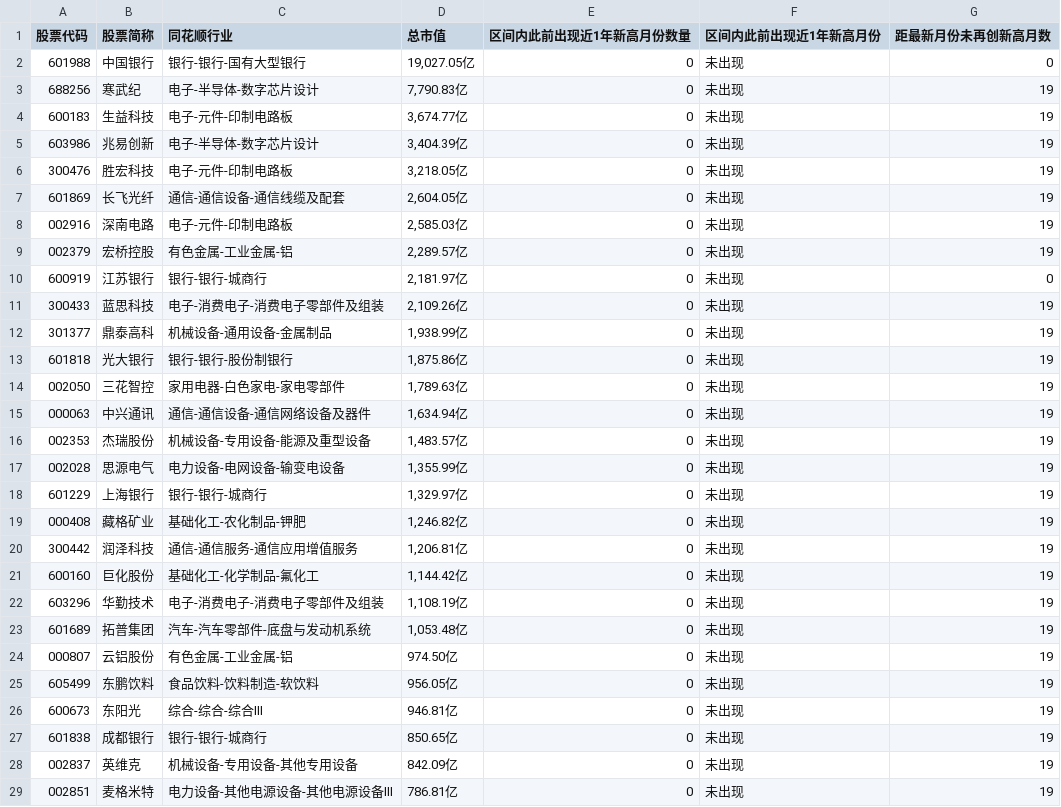
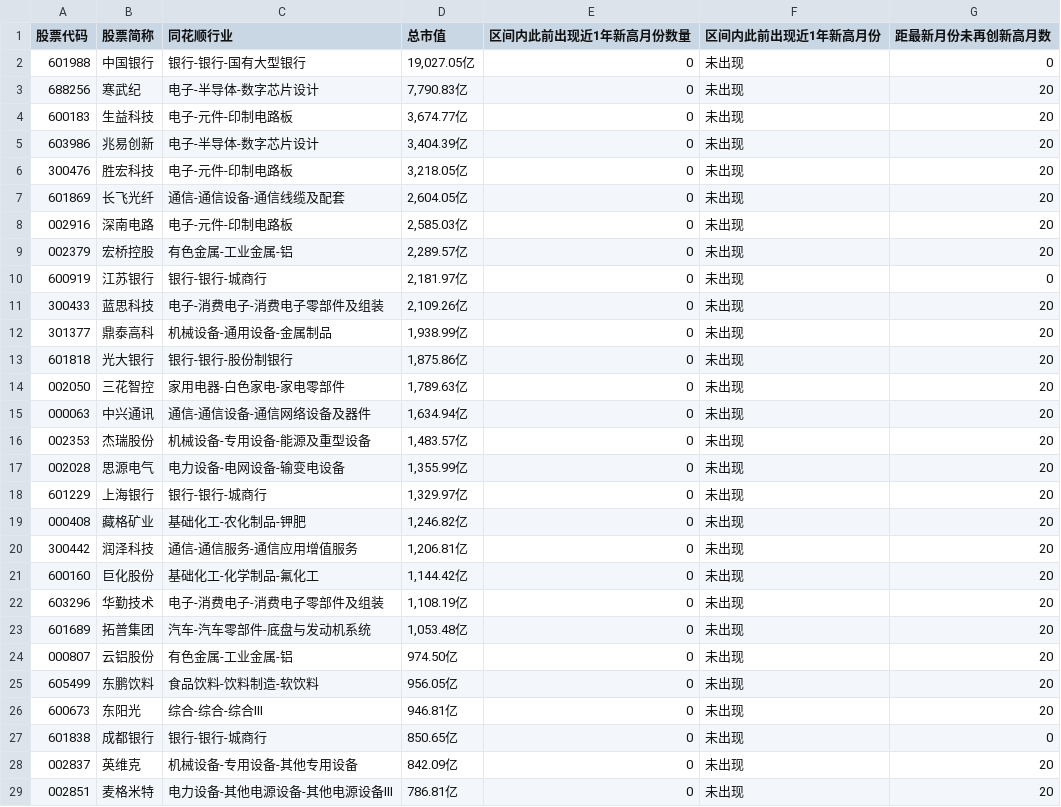
Before and after one commit to dingshun3016/data_summary, a CSV file: monthly_near_1y_high_results/2025-01_出现近1年新高.csv, drawn as a sheet; only a part is shown; the diff covers the shown part only.

```diff
--- a/monthly_near_1y_high_results/2025-01_出现近1年新高.csv
+++ b/monthly_near_1y_high_results/2025-01_出现近1年新高.csv
@@ -2,28 +2,28 @@
 601988,中国银行,银行-银行-国有大型银行,"19,027.05亿",0,未出现,0
-688256,寒武纪,电子-半导体-数字芯片设计,"7,790.83亿",0,未出现,19
-600183,生益科技,电子-元件-印制电路板,"3,674.77亿",0,未出现,19
-603986,兆易创新,电子-半导体-数字芯片设计,"3,404.39亿",0,未出现,19
-300476,胜宏科技,电子-元件-印制电路板,"3,218.05亿",0,未出现,19
-601869,长飞光纤,通信-通信设备-通信线缆及配套,"2,604.05亿",0,未出现,19
-002916,深南电路,电子-元件-印制电路板,"2,585.03亿",0,未出现,19
-002379,宏桥控股,有色金属-工业金属-铝,"2,289.57亿",0,未出现,19
+688256,寒武纪,电子-半导体-数字芯片设计,"7,790.83亿",0,未出现,20
+600183,生益科技,电子-元件-印制电路板,"3,674.77亿",0,未出现,20
+603986,兆易创新,电子-半导体-数字芯片设计,"3,404.39亿",0,未出现,20
+300476,胜宏科技,电子-元件-印制电路板,"3,218.05亿",0,未出现,20
+601869,长飞光纤,通信-通信设备-通信线缆及配套,"2,604.05亿",0,未出现,20
+002916,深南电路,电子-元件-印制电路板,"2,585.03亿",0,未出现,20
+002379,宏桥控股,有色金属-工业金属-铝,"2,289.57亿",0,未出现,20
 600919,江苏银行,银行-银行-城商行,"2,181.97亿",0,未出现,0
-300433,蓝思科技,电子-消费电子-消费电子零部件及组装,"2,109.26亿",0,未出现,19
-301377,鼎泰高科,机械设备-通用设备-金属制品,"1,938.99亿",0,未出现,19
-601818,光大银行,银行-银行-股份制银行,"1,875.86亿",0,未出现,19
-002050,三花智控,家用电器-白色家电-家电零部件,"1,789.63亿",0,未出现,19
-000063,中兴通讯,通信-通信设备-通信网络设备及器件,"1,634.94亿",0,未出现,19
-002353,杰瑞股份,机械设备-专用设备-能源及重型设备,"1,483.57亿",0,未出现,19
-002028,思源电气,电力设备-电网设备-输变电设备,"1,355.99亿",0,未出现,19
-601229,上海银行,银行-银行-城商行,"1,329.97亿",0,未出现,19
-000408,藏格矿业,基础化工-农化制品-钾肥,"1,246.82亿",0,未出现,19
-300442,润泽科技,通信-通信服务-通信应用增值服务,"1,206.81亿",0,未出现,19
-600160,巨化股份,基础化工-化学制品-氟化工,"1,144.42亿",0,未出现,19
-603296,华勤技术,电子-消费电子-消费电子零部件及组装,"1,108.19亿",0,未出现,19
-601689,拓普集团,汽车-汽车零部件-底盘与发动机系统,"1,053.48亿",0,未出现,19
-000807,云铝股份,有色金属-工业金属-铝,974.50亿,0,未出现,19
-605499,东鹏饮料,食品饮料-饮料制造-软饮料,956.05亿,0,未出现,19
-600673,东阳光,综合-综合-综合Ⅲ,946.81亿,0,未出现,19
-601838,成都银行,银行-银行-城商行,850.65亿,0,未出现,19
-002837,英维克,机械设备-专用设备-其他专用设备,842.09亿,0,未出现,19
-002851,麦格米特,电力设备-其他电源设备-其他电源设备Ⅲ,786.81亿,0,未出现,19
+300433,蓝思科技,电子-消费电子-消费电子零部件及组装,"2,109.26亿",0,未出现,20
+301377,鼎泰高科,机械设备-通用设备-金属制品,"1,938.99亿",0,未出现,20
+601818,光大银行,银行-银行-股份制银行,"1,875.86亿",0,未出现,20
+002050,三花智控,家用电器-白色家电-家电零部件,"1,789.63亿",0,未出现,20
+000063,中兴通讯,通信-通信设备-通信网络设备及器件,"1,634.94亿",0,未出现,20
+002353,杰瑞股份,机械设备-专用设备-能源及重型设备,"1,483.57亿",0,未出现,20
+002028,思源电气,电力设备-电网设备-输变电设备,"1,355.99亿",0,未出现,20
+601229,上海银行,银行-银行-城商行,"1,329.97亿",0,未出现,20
+000408,藏格矿业,基础化工-农化制品-钾肥,"1,246.82亿",0,未出现,20
+300442,润泽科技,通信-通信服务-通信应用增值服务,"1,206.81亿",0,未出现,20
+600160,巨化股份,基础化工-化学制品-氟化工,"1,144.42亿",0,未出现,20
+603296,华勤技术,电子-消费电子-消费电子零部件及组装,"1,108.19亿",0,未出现,20
+601689,拓普集团,汽车-汽车零部件-底盘与发动机系统,"1,053.48亿",0,未出现,20
+000807,云铝股份,有色金属-工业金属-铝,974.50亿,0,未出现,20
+605499,东鹏饮料,食品饮料-饮料制造-软饮料,956.05亿,0,未出现,20
+600673,东阳光,综合-综合-综合Ⅲ,946.81亿,0,未出现,20
+601838,成都银行,银行-银行-城商行,850.65亿,0,未出现,0
+002837,英维克,机械设备-专用设备-其他专用设备,842.09亿,0,未出现,20
+002851,麦格米特,电力设备-其他电源设备-其他电源设备Ⅲ,786.81亿,0,未出现,20
```
Also changed, not shown: 70 edited cells elsewhere in this file, monthly_near_1y_high_results/2025-04_出现近1年新高.csv, monthly_near_1y_high_results/2025-06_出现近1年新高.csv, 27 other files.
